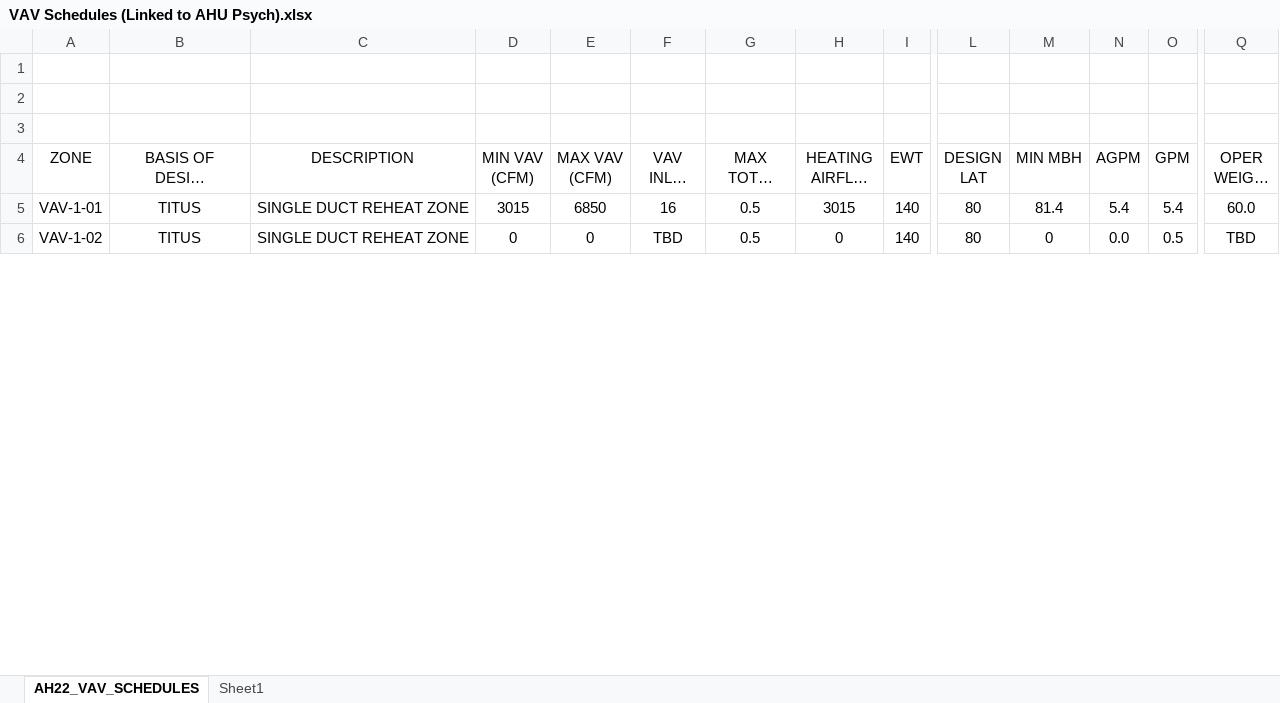
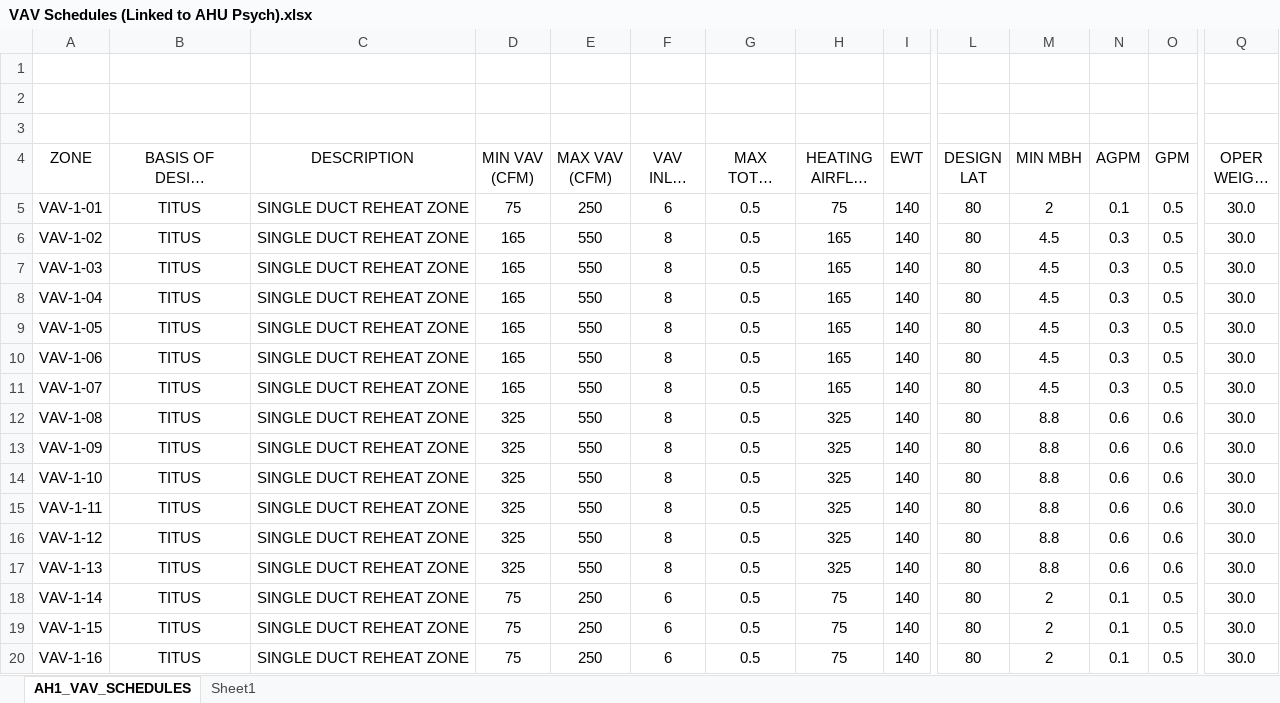
Before and after one commit to Rushikeshh-patil/PsychroCalc, an Excel workbook: VAV Schedules (Linked to AHU Psych).xlsx, sheet AH1_VAV_SCHEDULES, drawn as a sheet; only a part is shown, gaps mark what is left out; long unchanged cells end in …; values as stored, in another font and other column widths than the file's, no borders; charts and pictures and table styles not drawn; rows hold the shown columns only; the diff covers the shown part only; the diff names each change by its address in the sheet, - before the commit and + after, or states it on an @@ line.

```diff
--- a/VAV Schedules (Linked to AHU Psych).xlsx (sheet AH1_VAV_SCHEDULES)
+++ b/VAV Schedules (Linked to AHU Psych).xlsx (sheet AH1_VAV_SCHEDULES)
-sheet tab: AH22_VAV_SCHEDULES
+sheet tab: AH1_VAV_SCHEDULES
-D5 (MIN VAV (CFM)): 3015
+D5 (MIN VAV (CFM)): 75
-E5 (MAX VAV (CFM)): 6850
+E5 (MAX VAV (CFM)): 250
-F5 (VAV INLET SIZE (IN)): 16
+F5 (VAV INLET SIZE (IN)): 6
-H5 (HEATING AIRFLOW (CFM)): 3015
+H5 (HEATING AIRFLOW (CFM)): 75
-M5 (MIN MBH): 81.4
+M5 (MIN MBH): 2
-N5 (AGPM): 5.4
+N5 (AGPM): 0.1
-O5 (GPM): 5.4
+O5 (GPM): 0.5
-Q5 (OPER WEIGHT (LBS)): 60.0
+Q5 (OPER WEIGHT (LBS)): 30.0
-D6 (MIN VAV (CFM)): 0
+D6 (MIN VAV (CFM)): 165
-E6 (MAX VAV (CFM)): 0
+E6 (MAX VAV (CFM)): 550
-F6 (VAV INLET SIZE (IN)): TBD
+F6 (VAV INLET SIZE (IN)): 8
-H6 (HEATING AIRFLOW (CFM)): 0
+H6 (HEATING AIRFLOW (CFM)): 165
-M6 (MIN MBH): 0
+M6 (MIN MBH): 4.5
-N6 (AGPM): 0.0
+N6 (AGPM): 0.3
-Q6 (OPER WEIGHT (LBS)): TBD
+Q6 (OPER WEIGHT (LBS)): 30.0
+row 7: VAV-1-03 | TITUS | SINGLE DUCT REHEAT ZONE | 165 | 550 | 8 | 0.5 | 165 | 140 | 80 | 4.5 | 0.3 | 0.5 | 30.0
+row 8: VAV-1-04 | TITUS | SINGLE DUCT REHEAT ZONE | 165 | 550 | 8 | 0.5 | 165 | 140 | 80 | 4.5 | 0.3 | 0.5 | 30.0
+row 9: VAV-1-05 | TITUS | SINGLE DUCT REHEAT ZONE | 165 | 550 | 8 | 0.5 | 165 | 140 | 80 | 4.5 | 0.3 | 0.5 | 30.0
+row 10: VAV-1-06 | TITUS | SINGLE DUCT REHEAT ZONE | 165 | 550 | 8 | 0.5 | 165 | 140 | 80 | 4.5 | 0.3 | 0.5 | 30.0
+row 11: VAV-1-07 | TITUS | SINGLE DUCT REHEAT ZONE | 165 | 550 | 8 | 0.5 | 165 | 140 | 80 | 4.5 | 0.3 | 0.5 | 30.0
+row 12: VAV-1-08 | TITUS | SINGLE DUCT REHEAT ZONE | 325 | 550 | 8 | 0.5 | 325 | 140 | 80 | 8.8 | 0.6 | 0.6 | 30.0
+row 13: VAV-1-09 | TITUS | SINGLE DUCT REHEAT ZONE | 325 | 550 | 8 | 0.5 | 325 | 140 | 80 | 8.8 | 0.6 | 0.6 | 30.0
+row 14: VAV-1-10 | TITUS | SINGLE DUCT REHEAT ZONE | 325 | 550 | 8 | 0.5 | 325 | 140 | 80 | 8.8 | 0.6 | 0.6 | 30.0
+row 15: VAV-1-11 | TITUS | SINGLE DUCT REHEAT ZONE | 325 | 550 | 8 | 0.5 | 325 | 140 | 80 | 8.8 | 0.6 | 0.6 | 30.0
+row 16: VAV-1-12 | TITUS | SINGLE DUCT REHEAT ZONE | 325 | 550 | 8 | 0.5 | 325 | 140 | 80 | 8.8 | 0.6 | 0.6 | 30.0
+row 17: VAV-1-13 | TITUS | SINGLE DUCT REHEAT ZONE | 325 | 550 | 8 | 0.5 | 325 | 140 | 80 | 8.8 | 0.6 | 0.6 | 30.0
+row 18: VAV-1-14 | TITUS | SINGLE DUCT REHEAT ZONE | 75 | 250 | 6 | 0.5 | 75 | 140 | 80 | 2 | 0.1 | 0.5 | 30.0
+row 19: VAV-1-15 | TITUS | SINGLE DUCT REHEAT ZONE | 75 | 250 | 6 | 0.5 | 75 | 140 | 80 | 2 | 0.1 | 0.5 | 30.0
+row 20: VAV-1-16 | TITUS | SINGLE DUCT REHEAT ZONE | 75 | 250 | 6 | 0.5 | 75 | 140 | 80 | 2 | 0.1 | 0.5 | 30.0
```
Also changed, not shown: 2 added rows and 2 edited cells elsewhere in this sheet, charts or pictures, Gudeline 36 data.xlsx, Title 24 Mandatory Requirements.xlsx, 3 other files.
